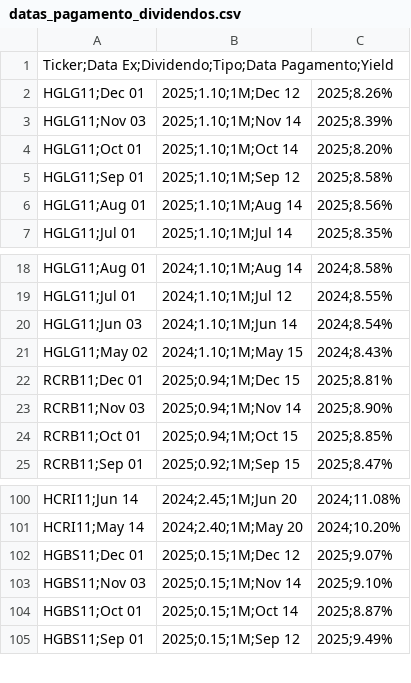
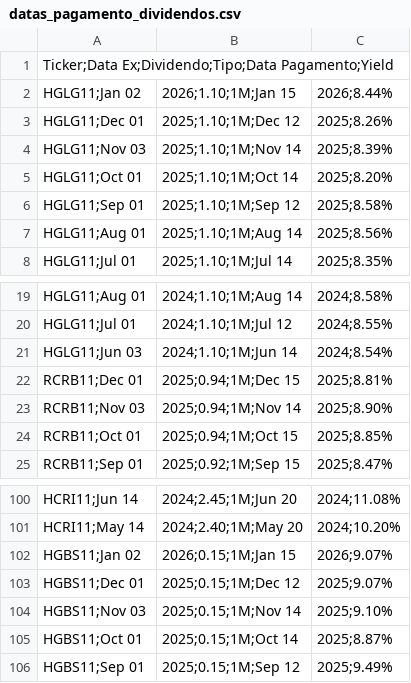
Before and after one commit to VBGVictor/CVM-FII-Data, a CSV file: output/dados_projeto/datas_pagamento_dividendos.csv, drawn as a sheet; only a part is shown, gaps mark what is left out; the diff covers the shown part only.

```diff
--- a/output/dados_projeto/datas_pagamento_dividendos.csv
+++ b/output/dados_projeto/datas_pagamento_dividendos.csv
@@ -1,2 +1,3 @@
 Ticker;Data Ex;Dividendo;Tipo;Data Pagamento;Yield
+HGLG11;Jan 02, 2026;1.10;1M;Jan 15, 2026;8.44%
 HGLG11;Dec 01, 2025;1.10;1M;Dec 12, 2025;8.26%
@@ -20,3 +21,2 @@ HGLG11;Jul 01, 2024;1.10;1M;Jul 12, 2024;8.55%
 HGLG11;Jun 03, 2024;1.10;1M;Jun 14, 2024;8.54%
-HGLG11;May 02, 2024;1.10;1M;May 15, 2024;8.43%
 RCRB11;Dec 01, 2025;0.94;1M;Dec 15, 2025;8.81%
@@ -101,2 +101,3 @@ HCRI11;Jun 14, 2024;2.45;1M;Jun 20, 2024;11.08%
 HCRI11;May 14, 2024;2.40;1M;May 20, 2024;10.20%
+HGBS11;Jan 02, 2026;0.15;1M;Jan 15, 2026;9.07%
 HGBS11;Dec 01, 2025;0.15;1M;Dec 12, 2025;9.07%
```
Also changed, not shown: 11 added rows and 12 removed rows elsewhere in this file, output/dados_projeto/top10_dividendos_fii_com_pagamentos.csv.
